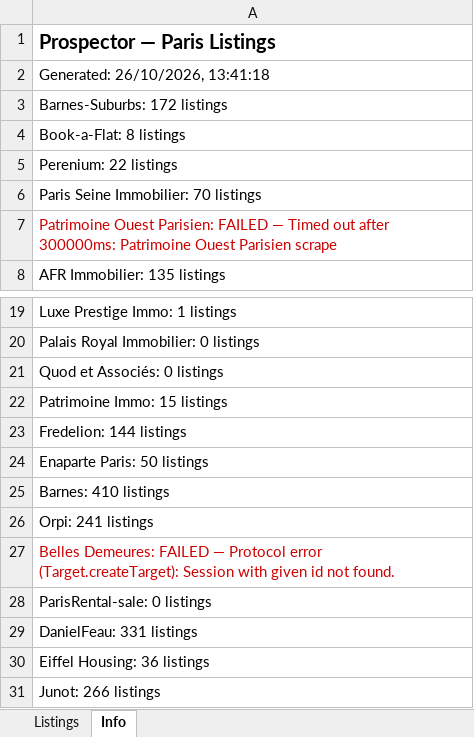
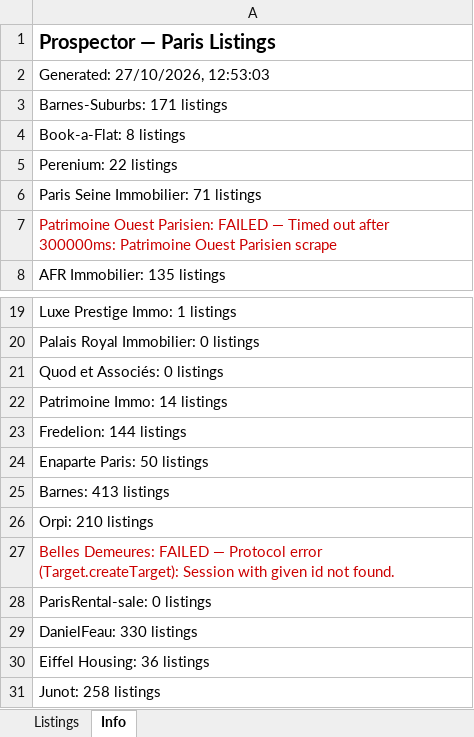
Before and after one commit to YFIP/House-Search-Agent, an Excel workbook: listings-sale.xlsx, sheet Info, drawn as a sheet; only a part is shown, gaps mark what is left out; values as stored, in another font and other column widths than the file's, no borders; the diff names each change by its address in the sheet, - before the commit and + after, or states it on an @@ line.

```diff
--- a/listings-sale.xlsx (sheet Info)
+++ b/listings-sale.xlsx (sheet Info)
-A2: Generated: 26/10/2026, 13:41:18
+A2: Generated: 27/10/2026, 12:53:03
-A3: Barnes-Suburbs: 172 listings
+A3: Barnes-Suburbs: 171 listings
-A6: Paris Seine Immobilier: 70 listings
+A6: Paris Seine Immobilier: 71 listings
-A22: Patrimoine Immo: 15 listings
+A22: Patrimoine Immo: 14 listings
-A25: Barnes: 410 listings
+A25: Barnes: 413 listings
-A26: Orpi: 241 listings
+A26: Orpi: 210 listings
-A29: DanielFeau: 331 listings
+A29: DanielFeau: 330 listings
-A31: Junot: 266 listings
+A31: Junot: 258 listings
```
Also changed, not shown: sheet Listings, listings.xlsx, 1 other file.
